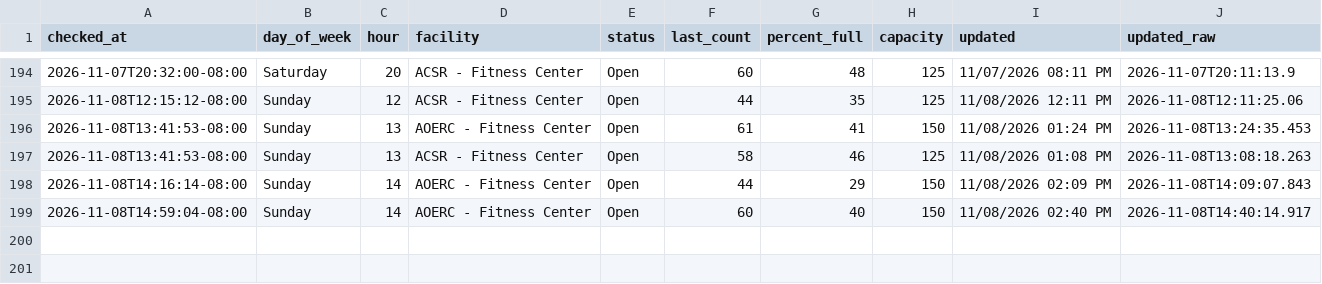
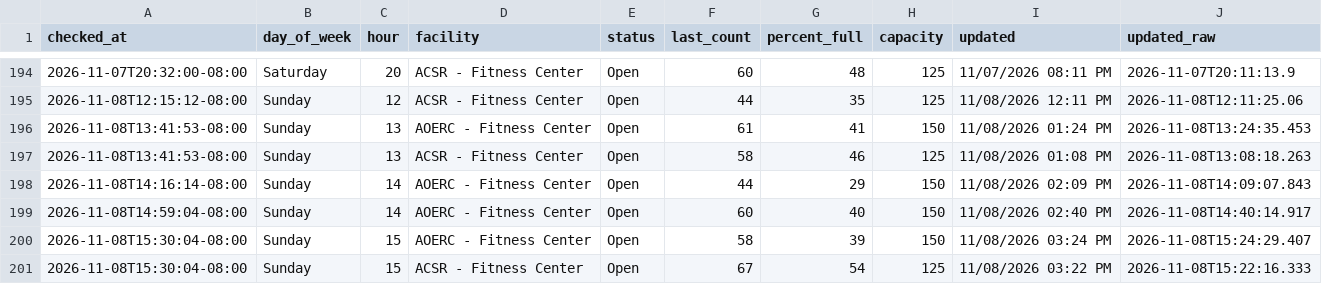
Before and after one commit to allmankm/gym-tracker, a CSV file: data/counts.csv, drawn as a sheet; only a part is shown, gaps mark what is left out; the diff names each change by its address in the sheet, - before the commit and + after, or states it on an @@ line.

```diff
--- a/data/counts.csv
+++ b/data/counts.csv
+row 200: 2026-11-08T15:30:04-08:00 | Sunday | 15 | AOERC - Fitness Center | Open | 58 | 39 | 150 | 11/08/2026 03:24 PM | 2026-11-08T15:24:29.407
+row 201: 2026-11-08T15:30:04-08:00 | Sunday | 15 | ACSR - Fitness Center | Open | 67 | 54 | 125 | 11/08/2026 03:22 PM | 2026-11-08T15:22:16.333
```
